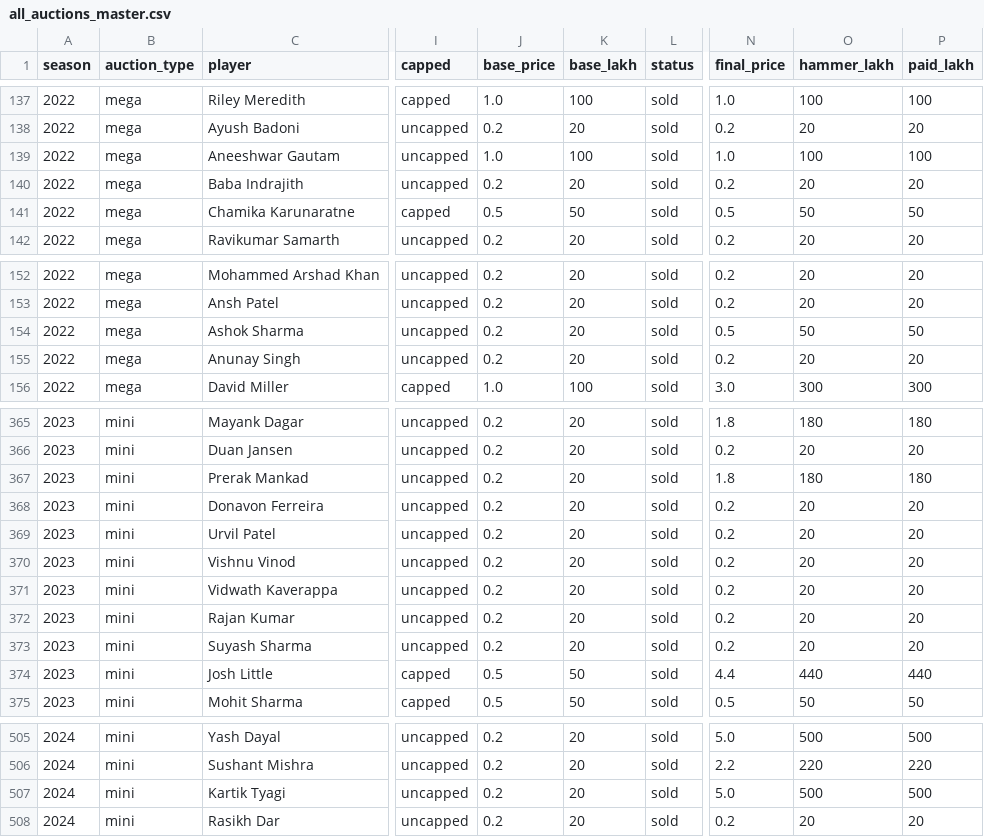
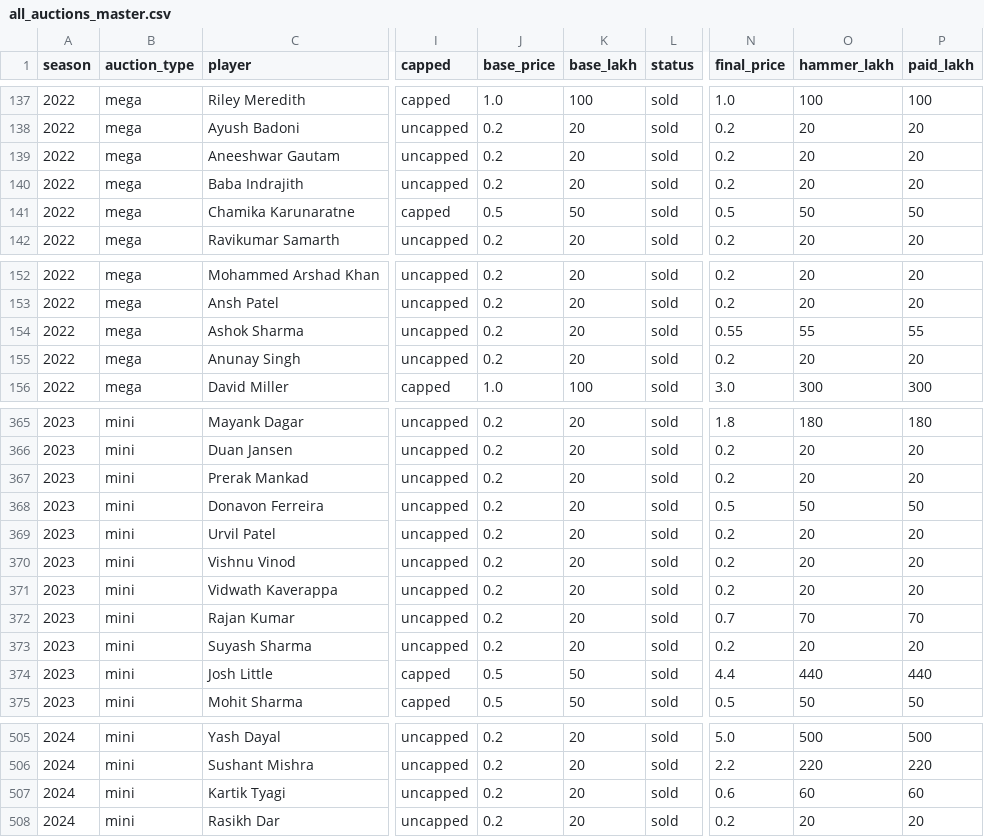
Before and after one commit to HarshThumar/ipl-auction-arena, a CSV file: data/processed/master/all_auctions_master.csv, drawn as a sheet; only a part is shown, gaps mark what is left out; the diff names each change by its address in the sheet, - before the commit and + after, or states it on an @@ line.

Commit message:
Correct 6 historical prices (2022-24), checked against ESPNcricinfo and news reports; spend now matches official totals in all 5 seasons

```diff
--- a/data/processed/master/all_auctions_master.csv
+++ b/data/processed/master/all_auctions_master.csv
-J139 (base_price): 1.0
+J139 (base_price): 0.2
-K139 (base_lakh): 100
+K139 (base_lakh): 20
-N139 (final_price): 1.0
+N139 (final_price): 0.2
-O139 (hammer_lakh): 100
+O139 (hammer_lakh): 20
-P139 (paid_lakh): 100
+P139 (paid_lakh): 20
-N154 (final_price): 0.5
+N154 (final_price): 0.55
-O154 (hammer_lakh): 50
+O154 (hammer_lakh): 55
-P154 (paid_lakh): 50
+P154 (paid_lakh): 55
-N367 (final_price): 1.8
+N367 (final_price): 0.2
-O367 (hammer_lakh): 180
+O367 (hammer_lakh): 20
-P367 (paid_lakh): 180
+P367 (paid_lakh): 20
-N368 (final_price): 0.2
+N368 (final_price): 0.5
-O368 (hammer_lakh): 20
+O368 (hammer_lakh): 50
-P368 (paid_lakh): 20
+P368 (paid_lakh): 50
-N372 (final_price): 0.2
+N372 (final_price): 0.7
-O372 (hammer_lakh): 20
+O372 (hammer_lakh): 70
-P372 (paid_lakh): 20
+P372 (paid_lakh): 70
-N507 (final_price): 5.0
+N507 (final_price): 0.6
-O507 (hammer_lakh): 500
+O507 (hammer_lakh): 60
-P507 (paid_lakh): 500
+P507 (paid_lakh): 60
```
Also changed, not shown: 16 other files.
